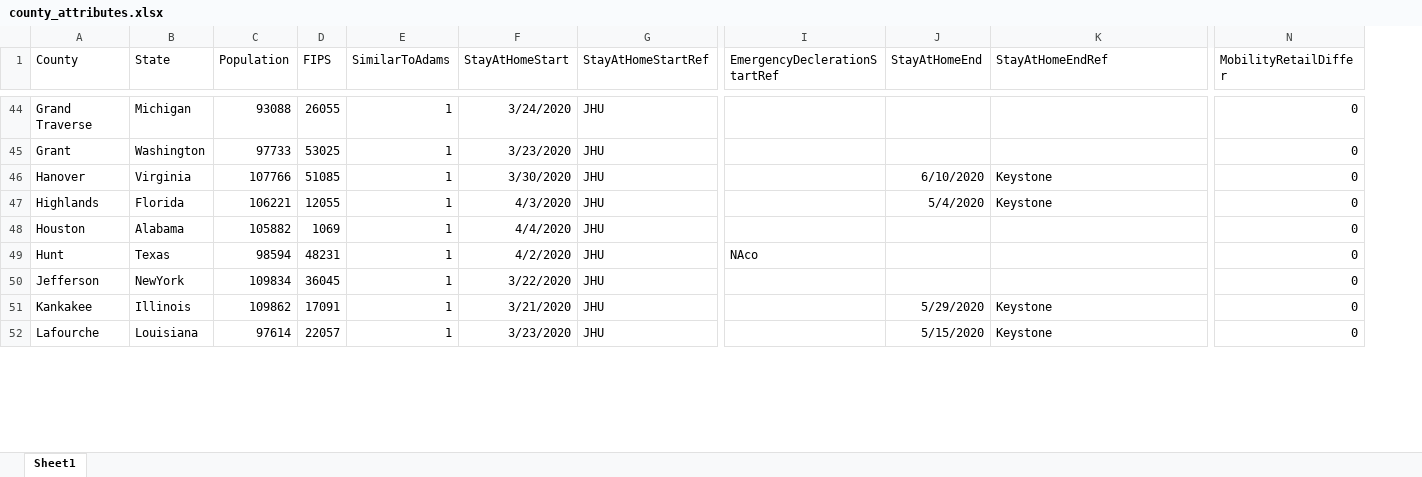
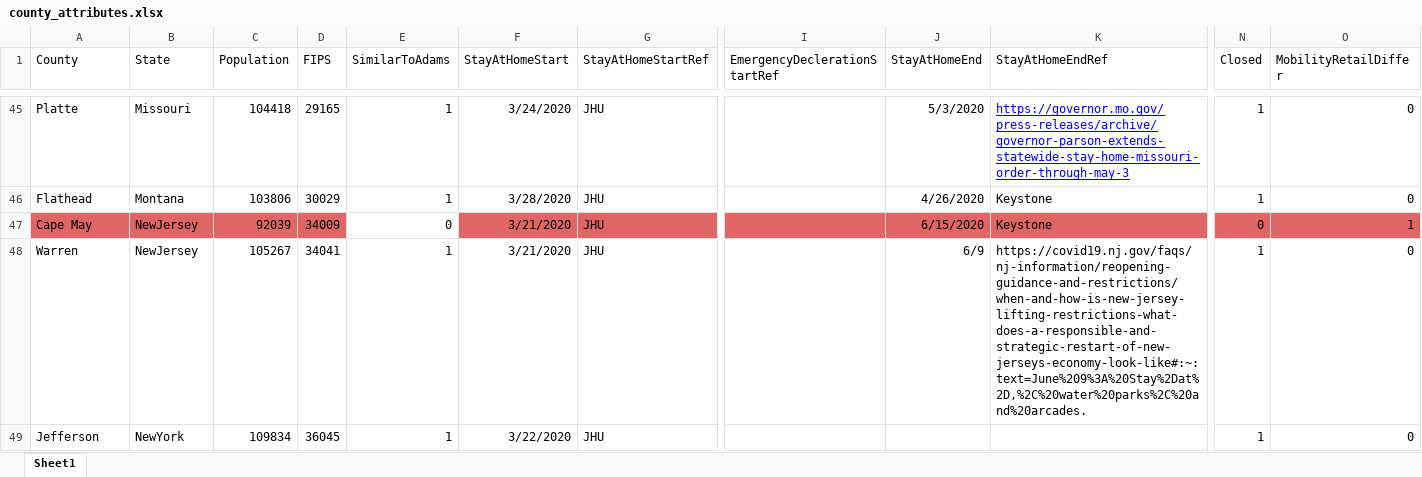
Before and after one commit to MMODS-org/Elicitation-1, an Excel workbook: data/processed/county/county_attributes.xlsx, sheet Sheet1, drawn as a sheet; only a part is shown, gaps mark what is left out; values as stored, in another font and other column widths than the file's, no borders; removed rows and columns are numbered as before the commit, all else as after; rows hold the shown columns only; the diff covers the shown part only; the diff names each change by its address in the sheet, - before the commit and + after, or states it on an @@ line.

Commit message:
prepare and plot county data

```diff
--- a/data/processed/county/county_attributes.xlsx (sheet Sheet1)
+++ b/data/processed/county/county_attributes.xlsx (sheet Sheet1)
+column N (Closed), rows 45-46: 1 | 1; row 49: 1
-A45 (County): Grand Traverse
+A45 (County): Platte
-B45 (State): Michigan
+B45 (State): Missouri
-C45 (Population): 93088
+C45 (Population): 104418
-D45 (FIPS): 26055
+D45 (FIPS): 29165
-J45 (StayAtHomeEnd): (empty)
+J45 (StayAtHomeEnd): 5/3/2020
-K45 (StayAtHomeEndRef): (empty)
+K45 (StayAtHomeEndRef): https://governor.mo.gov/press-releases/archive/governor-parson-extends-statewide-stay-home-missouri-order-through-may-3
-row 45: Grant | Washington | 97733 | 53025 | 1 | 3/23/2020 | JHU |  |  |  | 0
-row 46: Hanover | Virginia | 107766 | 51085 | 1 | 3/30/2020 | JHU |  | 6/10/2020 | Keystone | 0
-A46 (County): Highlands
+A46 (County): Flathead
-B46 (State): Florida
+B46 (State): Montana
-C46 (Population): 106221
+C46 (Population): 103806
-D46 (FIPS): 12055
+D46 (FIPS): 30029
-F46 (StayAtHomeStart): 4/3/2020
+F46 (StayAtHomeStart): 3/28/2020
-J46 (StayAtHomeEnd): 5/4/2020
+J46 (StayAtHomeEnd): 4/26/2020
-row 48: Houston | Alabama | 105882 | 1069 | 1 | 4/4/2020 | JHU |  |  |  | 0
-row 49: Hunt | Texas | 98594 | 48231 | 1 | 4/2/2020 | JHU | NAco |  |  | 0
@@ row 4 moved to row 47: Cape May @@
+row 48: Warren | NewJersey | 105267 | 34041 | 1 | 3/21/2020 | JHU |  | 6/9 | https://covid19.nj.gov/faqs/nj-information/reopening-guidance-and-restrictions/when-and-how-is-new-jersey-lifting-restrictions-what-does-a-responsible-and-strategic-restart-of-new-jerseys-economy-look-like#:~:text=June%209%3A%20Stay%2Dat%2D,%2C%20water%20parks%2C%20and%20arcades. | 1 | 0
-row 51: Kankakee | Illinois | 109862 | 17091 | 1 | 3/21/2020 | JHU |  | 5/29/2020 | Keystone | 0
-row 52: Lafourche | Louisiana | 97614 | 22057 | 1 | 3/23/2020 | JHU |  | 5/15/2020 | Keystone | 0
```
Also changed, not shown: 61 added rows, 56 removed rows, 7 moved rows, 64 edited cells and cell formats elsewhere in this sheet, formulas that keep their value, 13 other files.
